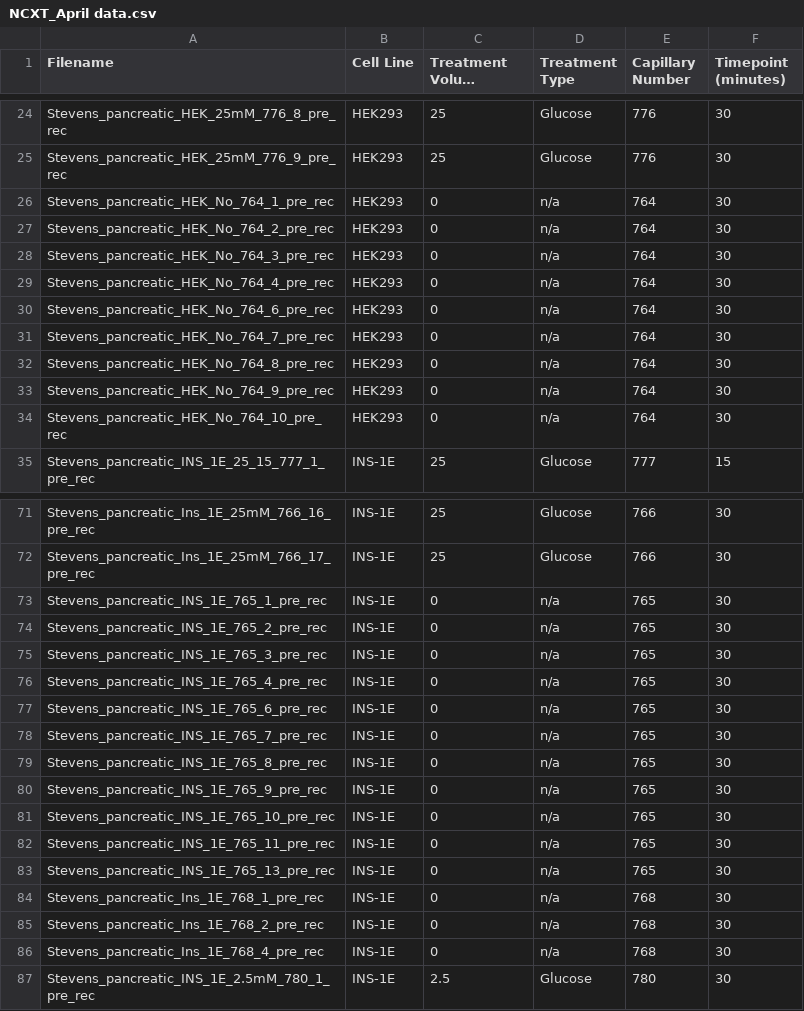
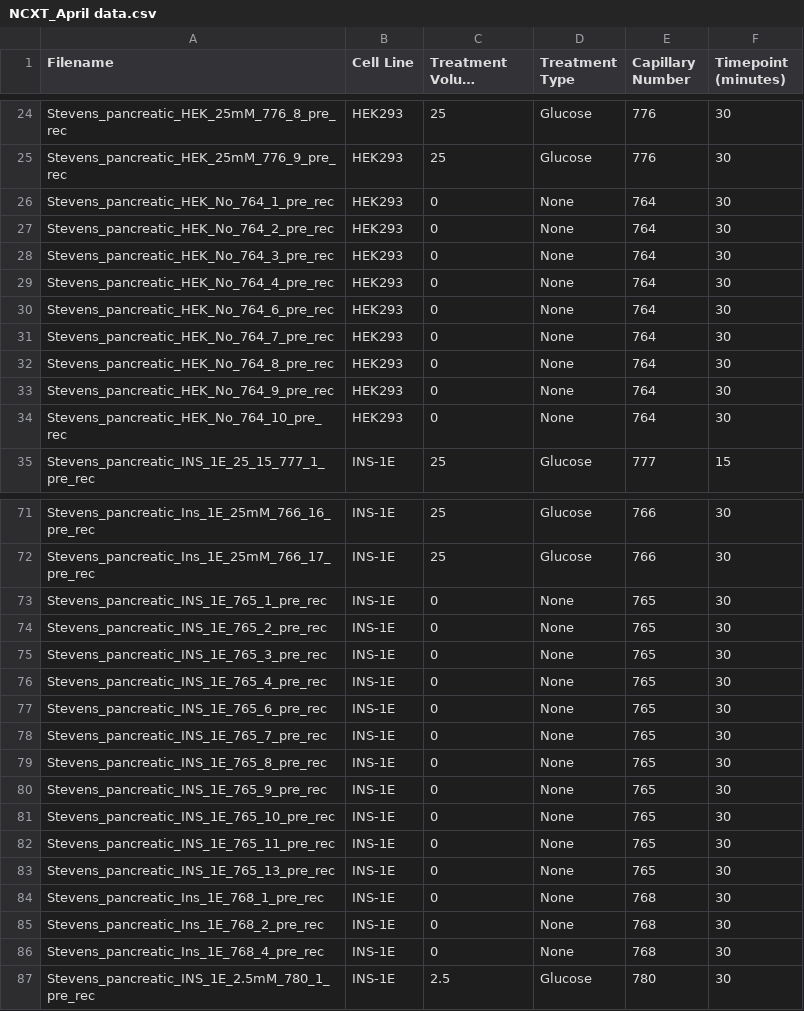
Before and after one commit to informatics-isi-edu/betacell-consortium, a CSV file: NCXT_April data.csv, drawn as a sheet; only a part is shown, gaps mark what is left out; long unchanged cells end in …; the diff covers the shown part only.

```diff
--- a/NCXT_April data.csv
+++ b/NCXT_April data.csv
@@ -25,11 +25,11 @@ Stevens_pancreatic_HEK_25mM_776_8_pre_rec,HEK293,25,Glucose,776,30
 Stevens_pancreatic_HEK_25mM_776_9_pre_rec,HEK293,25,Glucose,776,30
-Stevens_pancreatic_HEK_No_764_1_pre_rec,HEK293,0,n/a,764,30
-Stevens_pancreatic_HEK_No_764_2_pre_rec,HEK293,0,n/a,764,30
-Stevens_pancreatic_HEK_No_764_3_pre_rec,HEK293,0,n/a,764,30
-Stevens_pancreatic_HEK_No_764_4_pre_rec,HEK293,0,n/a,764,30
-Stevens_pancreatic_HEK_No_764_6_pre_rec,HEK293,0,n/a,764,30
-Stevens_pancreatic_HEK_No_764_7_pre_rec,HEK293,0,n/a,764,30
-Stevens_pancreatic_HEK_No_764_8_pre_rec,HEK293,0,n/a,764,30
-Stevens_pancreatic_HEK_No_764_9_pre_rec,HEK293,0,n/a,764,30
-Stevens_pancreatic_HEK_No_764_10_pre_rec,HEK293,0,n/a,764,30
+Stevens_pancreatic_HEK_No_764_1_pre_rec,HEK293,0,None,764,30
+Stevens_pancreatic_HEK_No_764_2_pre_rec,HEK293,0,None,764,30
+Stevens_pancreatic_HEK_No_764_3_pre_rec,HEK293,0,None,764,30
+Stevens_pancreatic_HEK_No_764_4_pre_rec,HEK293,0,None,764,30
+Stevens_pancreatic_HEK_No_764_6_pre_rec,HEK293,0,None,764,30
+Stevens_pancreatic_HEK_No_764_7_pre_rec,HEK293,0,None,764,30
+Stevens_pancreatic_HEK_No_764_8_pre_rec,HEK293,0,None,764,30
+Stevens_pancreatic_HEK_No_764_9_pre_rec,HEK293,0,None,764,30
+Stevens_pancreatic_HEK_No_764_10_pre_rec,HEK293,0,None,764,30
 Stevens_pancreatic_INS_1E_25_15_777_1_pre_rec,INS-1E,25,Glucose,777,15
@@ -72,16 +72,16 @@ Stevens_pancreatic_Ins_1E_25mM_766_16_pre_rec,INS-1E,25,Glucose,766,30
 Stevens_pancreatic_Ins_1E_25mM_766_17_pre_rec,INS-1E,25,Glucose,766,30
-Stevens_pancreatic_INS_1E_765_1_pre_rec,INS-1E,0,n/a,765,30
-Stevens_pancreatic_INS_1E_765_2_pre_rec,INS-1E,0,n/a,765,30
-Stevens_pancreatic_INS_1E_765_3_pre_rec,INS-1E,0,n/a,765,30
-Stevens_pancreatic_INS_1E_765_4_pre_rec,INS-1E,0,n/a,765,30
-Stevens_pancreatic_INS_1E_765_6_pre_rec,INS-1E,0,n/a,765,30
-Stevens_pancreatic_INS_1E_765_7_pre_rec,INS-1E,0,n/a,765,30
-Stevens_pancreatic_INS_1E_765_8_pre_rec,INS-1E,0,n/a,765,30
-Stevens_pancreatic_INS_1E_765_9_pre_rec,INS-1E,0,n/a,765,30
-Stevens_pancreatic_INS_1E_765_10_pre_rec,INS-1E,0,n/a,765,30
-Stevens_pancreatic_INS_1E_765_11_pre_rec,INS-1E,0,n/a,765,30
-Stevens_pancreatic_INS_1E_765_13_pre_rec,INS-1E,0,n/a,765,30
-Stevens_pancreatic_Ins_1E_768_1_pre_rec,INS-1E,0,n/a,768,30
-Stevens_pancreatic_Ins_1E_768_2_pre_rec,INS-1E,0,n/a,768,30
-Stevens_pancreatic_Ins_1E_768_4_pre_rec,INS-1E,0,n/a,768,30
+Stevens_pancreatic_INS_1E_765_1_pre_rec,INS-1E,0,None,765,30
+Stevens_pancreatic_INS_1E_765_2_pre_rec,INS-1E,0,None,765,30
+Stevens_pancreatic_INS_1E_765_3_pre_rec,INS-1E,0,None,765,30
+Stevens_pancreatic_INS_1E_765_4_pre_rec,INS-1E,0,None,765,30
+Stevens_pancreatic_INS_1E_765_6_pre_rec,INS-1E,0,None,765,30
+Stevens_pancreatic_INS_1E_765_7_pre_rec,INS-1E,0,None,765,30
+Stevens_pancreatic_INS_1E_765_8_pre_rec,INS-1E,0,None,765,30
+Stevens_pancreatic_INS_1E_765_9_pre_rec,INS-1E,0,None,765,30
+Stevens_pancreatic_INS_1E_765_10_pre_rec,INS-1E,0,None,765,30
+Stevens_pancreatic_INS_1E_765_11_pre_rec,INS-1E,0,None,765,30
+Stevens_pancreatic_INS_1E_765_13_pre_rec,INS-1E,0,None,765,30
+Stevens_pancreatic_Ins_1E_768_1_pre_rec,INS-1E,0,None,768,30
+Stevens_pancreatic_Ins_1E_768_2_pre_rec,INS-1E,0,None,768,30
+Stevens_pancreatic_Ins_1E_768_4_pre_rec,INS-1E,0,None,768,30
 Stevens_pancreatic_INS_1E_2.5mM_780_1_pre_rec,INS-1E,2.5,Glucose,780,30
```
Also changed, not shown: 31 edited cells elsewhere in this file, 2 other files.
